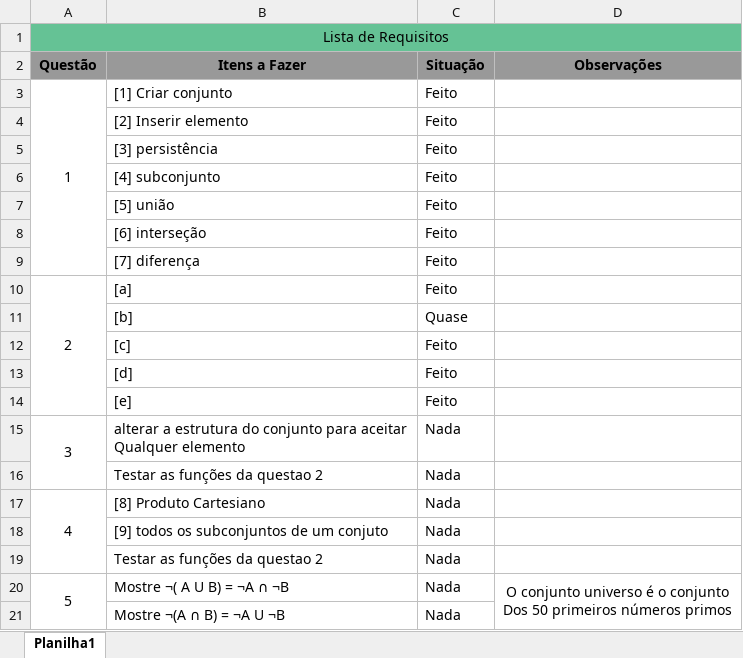
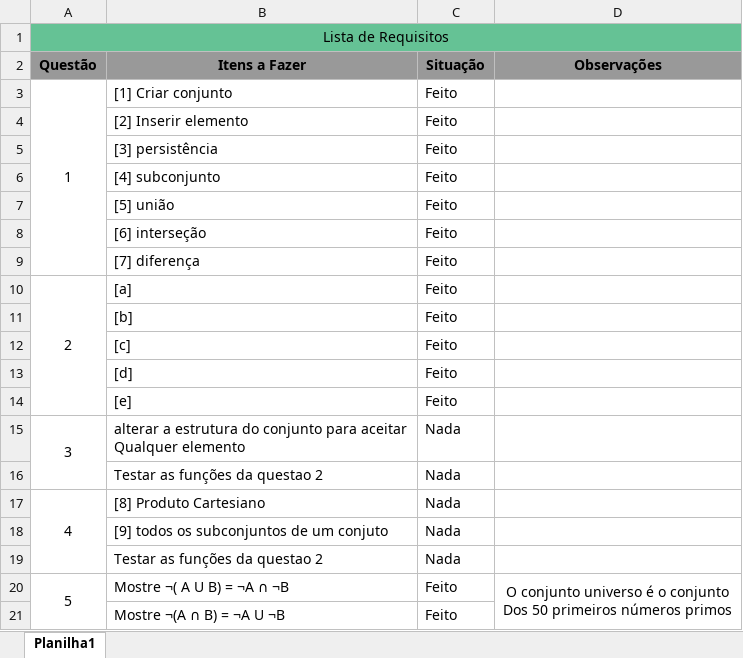
Before and after one commit to samirbraga/tecnicas_programacao, an Excel workbook: Lab2/Lista de requisitos.xlsx, sheet Planilha1, drawn as a sheet; values as stored, in another font and other column widths than the file's, no borders; conditional formats not drawn; the diff names each change by its address in the sheet, - before the commit and + after, or states it on an @@ line.

Commit message:
2.b feito

```diff
--- a/Lab2/Lista de requisitos.xlsx (sheet Planilha1)
+++ b/Lab2/Lista de requisitos.xlsx (sheet Planilha1)
-C11 (Situação): Quase
+C11 (Situação): Feito
-C20:C21 (Situação): Nada
+C20:C21 (Situação): Feito
```
Also changed, not shown: 1 other file.
